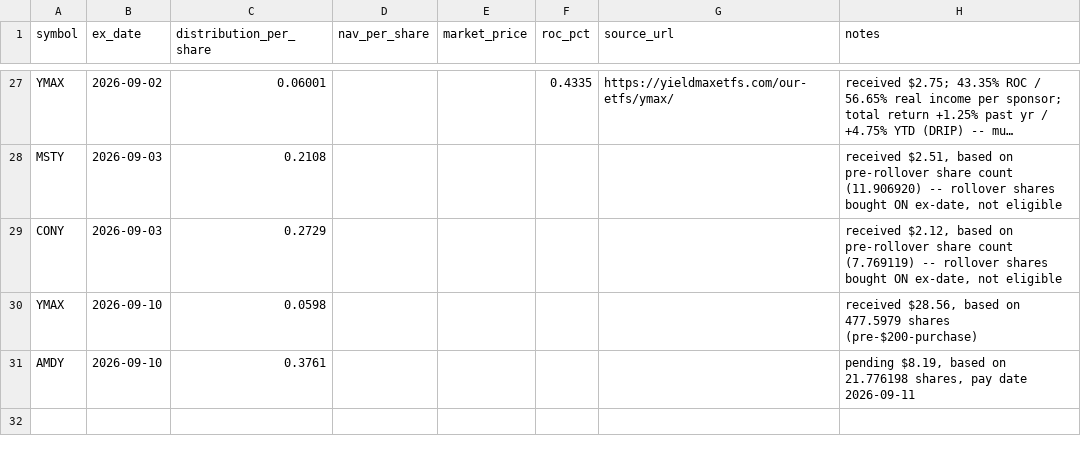
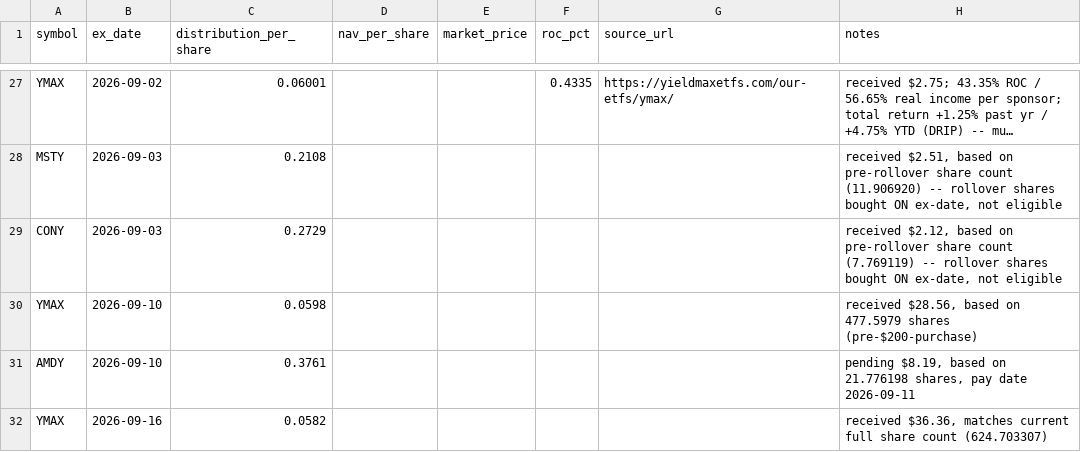
Before and after one commit to kevin-mumaw/income-portfolio-guardian, a CSV file: data/distributions.csv, drawn as a sheet; only a part is shown, gaps mark what is left out; long unchanged cells end in …; the diff names each change by its address in the sheet, - before the commit and + after, or states it on an @@ line.

Commit message:
Log Sept 16 distributions: SPYI, QQQI (both accounts), YMAX

```diff
--- a/data/distributions.csv
+++ b/data/distributions.csv
+row 32: YMAX | 2026-09-16 | 0.0582 |  |  |  |  | received $36.36, matches current full share count (624.703307)
```
